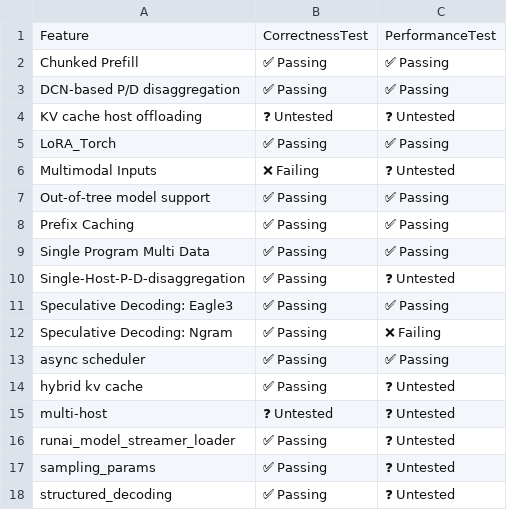
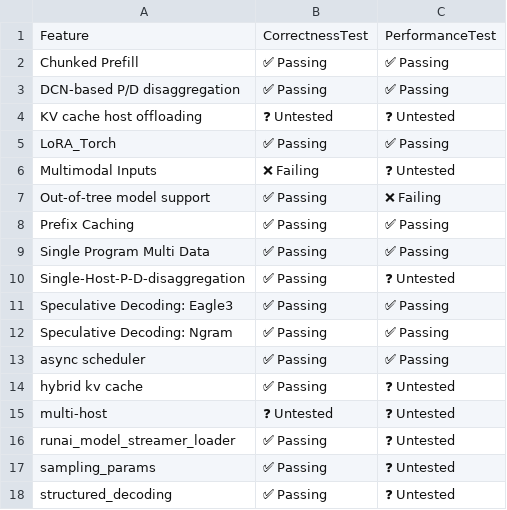
Before and after one commit to h1t35h/tpu-inference, a CSV file: support_matrices/nightly/v6e/default/feature_support_matrix.csv, drawn as a sheet.

```diff
--- a/support_matrices/nightly/v6e/default/feature_support_matrix.csv
+++ b/support_matrices/nightly/v6e/default/feature_support_matrix.csv
@@ -6,3 +6,3 @@ Feature,CorrectnessTest,PerformanceTest
 "Multimodal Inputs",❌ Failing,❓ Untested
-"Out-of-tree model support",✅ Passing,✅ Passing
+"Out-of-tree model support",✅ Passing,❌ Failing
 "Prefix Caching",✅ Passing,✅ Passing
@@ -11,3 +11,3 @@ Feature,CorrectnessTest,PerformanceTest
 "Speculative Decoding: Eagle3",✅ Passing,✅ Passing
-"Speculative Decoding: Ngram",✅ Passing,❌ Failing
+"Speculative Decoding: Ngram",✅ Passing,✅ Passing
 "async scheduler",✅ Passing,✅ Passing
```
Also changed, not shown: support_matrices/nightly/v6e/default/parallelism_support_matrix.csv, support_matrices/nightly/v7x/default/model_support_matrix.csv, 1 other file.
